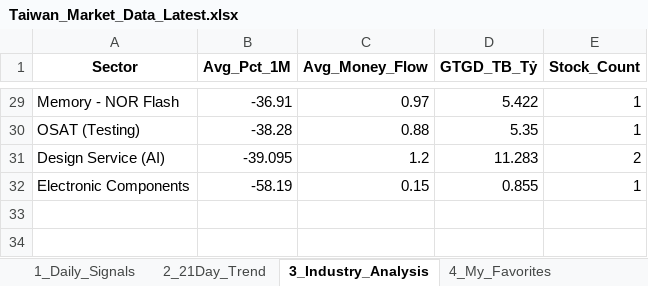
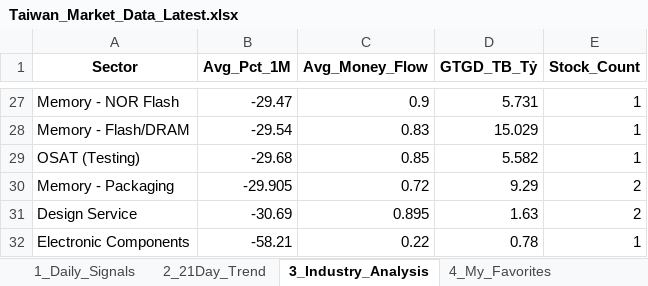
Before and after one commit to chipmoon/dashboard-tw, an Excel workbook: Taiwan_Market_Data_Latest.xlsx, sheet 3_Industry_Analysis, drawn as a sheet; only a part is shown, gaps mark what is left out; values as stored, in another font and other column widths than the file's, no borders; removed rows and columns are numbered as before the commit, all else as after; the diff covers the shown part only; the diff names each change by its address in the sheet, - before the commit and + after, or states it on an @@ line.

```diff
--- a/Taiwan_Market_Data_Latest.xlsx (sheet 3_Industry_Analysis)
+++ b/Taiwan_Market_Data_Latest.xlsx (sheet 3_Industry_Analysis)
-B27 (Avg_Pct_1M): -36.91
+B27 (Avg_Pct_1M): -29.47
-C27 (Avg_Money_Flow): 0.97
+C27 (Avg_Money_Flow): 0.9
-D27 (GTGD_TB_Tỷ): 5.422
+D27 (GTGD_TB_Tỷ): 5.731
+row 28: Memory - Flash/DRAM | -29.54 | 0.83 | 15.029 | 1
-B29 (Avg_Pct_1M): -38.28
+B29 (Avg_Pct_1M): -29.68
-C29 (Avg_Money_Flow): 0.88
+C29 (Avg_Money_Flow): 0.85
-D29 (GTGD_TB_Tỷ): 5.35
+D29 (GTGD_TB_Tỷ): 5.582
-row 31: Design Service (AI) | -39.095 | 1.2 | 11.283 | 2
+row 30: Memory - Packaging | -29.905 | 0.72 | 9.29 | 2
+row 31: Design Service | -30.69 | 0.895 | 1.63 | 2
-B32 (Avg_Pct_1M): -58.19
+B32 (Avg_Pct_1M): -58.21
-C32 (Avg_Money_Flow): 0.15
+C32 (Avg_Money_Flow): 0.22
-D32 (GTGD_TB_Tỷ): 0.855
+D32 (GTGD_TB_Tỷ): 0.78
```
Also changed, not shown: 12 added rows, 14 removed rows and 38 edited cells elsewhere in this sheet, sheet 1_Daily_Signals, sheet 2_21Day_Trend, sheet 4_My_Favorites.
